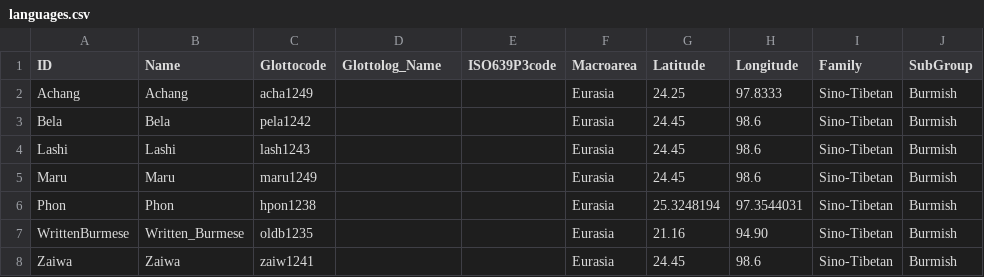
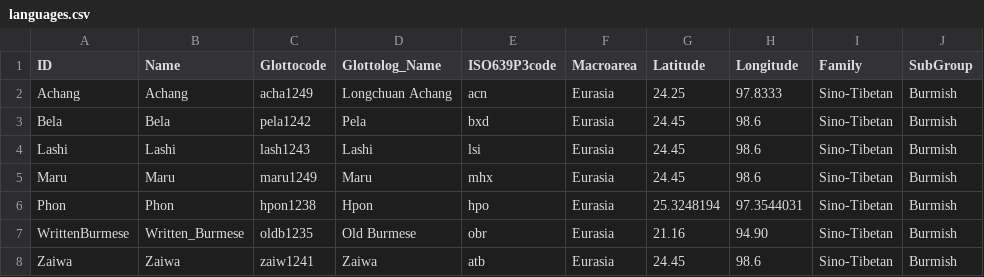
Before and after one commit to lexibank/mannburmish, a CSV file: cldf/languages.csv, drawn as a sheet.

```diff
--- a/cldf/languages.csv
+++ b/cldf/languages.csv
@@ -1,8 +1,8 @@
 ID,Name,Glottocode,Glottolog_Name,ISO639P3code,Macroarea,Latitude,Longitude,Family,SubGroup
-Achang,Achang,acha1249,,,Eurasia,24.25,97.8333,Sino-Tibetan,Burmish
-Bela,Bela,pela1242,,,Eurasia,24.45,98.6,Sino-Tibetan,Burmish
-Lashi,Lashi,lash1243,,,Eurasia,24.45,98.6,Sino-Tibetan,Burmish
-Maru,Maru,maru1249,,,Eurasia,24.45,98.6,Sino-Tibetan,Burmish
-Phon,Phon,hpon1238,,,Eurasia,25.3248194,97.3544031,Sino-Tibetan,Burmish
-WrittenBurmese,Written_Burmese,oldb1235,,,Eurasia,21.16,94.90,Sino-Tibetan,Burmish
-Zaiwa,Zaiwa,zaiw1241,,,Eurasia,24.45,98.6,Sino-Tibetan,Burmish
+Achang,Achang,acha1249,Longchuan Achang,acn,Eurasia,24.25,97.8333,Sino-Tibetan,Burmish
+Bela,Bela,pela1242,Pela,bxd,Eurasia,24.45,98.6,Sino-Tibetan,Burmish
+Lashi,Lashi,lash1243,Lashi,lsi,Eurasia,24.45,98.6,Sino-Tibetan,Burmish
+Maru,Maru,maru1249,Maru,mhx,Eurasia,24.45,98.6,Sino-Tibetan,Burmish
+Phon,Phon,hpon1238,Hpon,hpo,Eurasia,25.3248194,97.3544031,Sino-Tibetan,Burmish
+WrittenBurmese,Written_Burmese,oldb1235,Old Burmese,obr,Eurasia,21.16,94.90,Sino-Tibetan,Burmish
+Zaiwa,Zaiwa,zaiw1241,Zaiwa,atb,Eurasia,24.45,98.6,Sino-Tibetan,Burmish
```
Also changed, not shown: cldf/cognates.csv, 7 other files.
